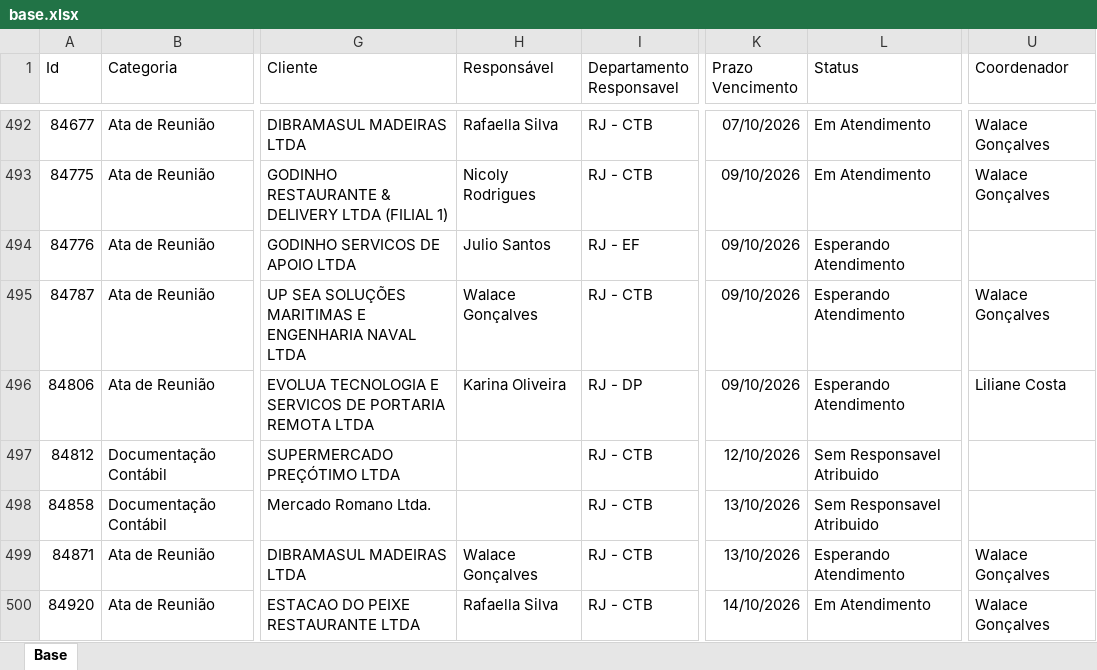
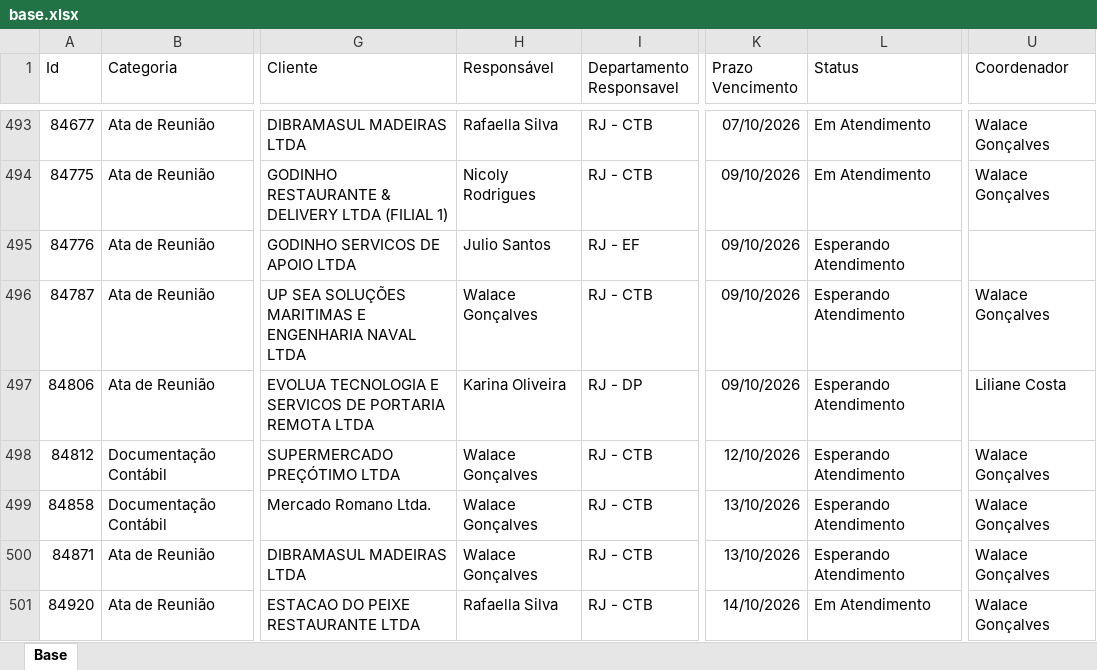
Before and after one commit to Controladoria-MG/Portal-dos-chamados, an Excel workbook: data/base.xlsx, sheet Base, drawn as a sheet; only a part is shown, gaps mark what is left out; values as stored, in another font and other column widths than the file's, no borders; table styles not drawn; addresses are those after the commit; the diff covers the shown part only; the diff names each change by its address in the sheet, - before the commit and + after, or states it on an @@ line.

```diff
--- a/data/base.xlsx (sheet Base)
+++ b/data/base.xlsx (sheet Base)
-H498:H499 (Responsável): (empty)
+H498:H499 (Responsável): Walace Gonçalves
-L498:L499 (Status): Sem Responsavel Atribuido
+L498:L499 (Status): Esperando Atendimento
-U498:U499 (Coordenador): (empty)
+U498:U499 (Coordenador): Walace Gonçalves
```
Also changed, not shown: 10 added rows, 2 moved rows and 35 edited cells elsewhere in this sheet, 2 other files.
